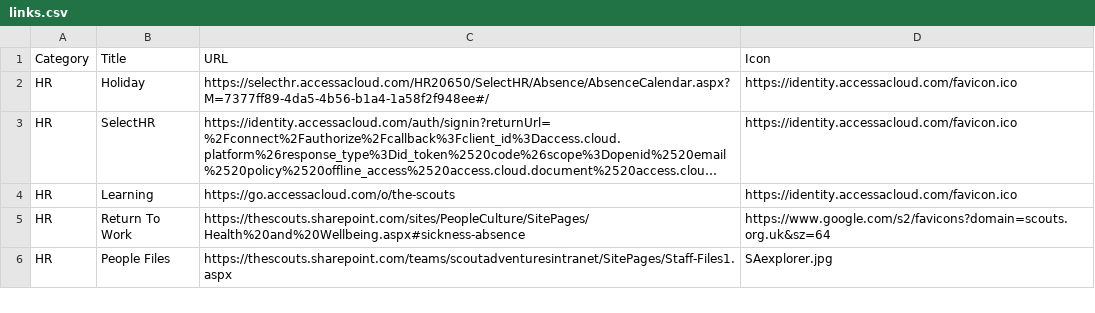
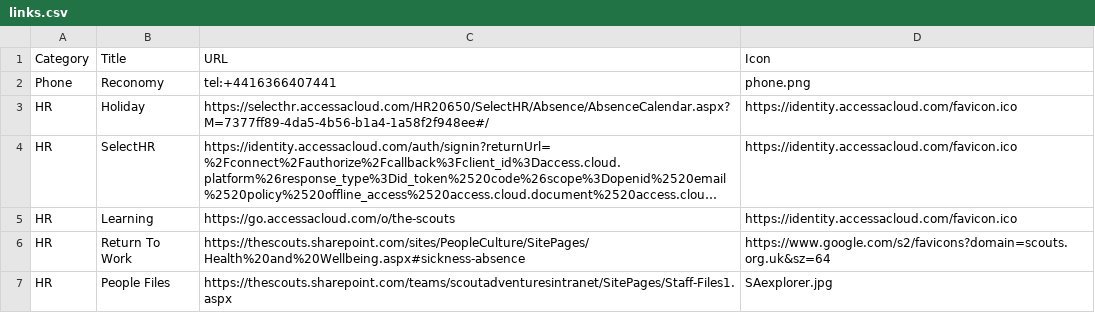
Before and after one commit to jennyy8s-youlbury/jen-homepage, a CSV file: links.csv, drawn as a sheet; only a part is shown; long unchanged cells end in ….

Commit message:
Update links.csv

```diff
--- a/links.csv
+++ b/links.csv
@@ -1,2 +1,3 @@
 Category,Title,URL,Icon
+Phone,Reconomy,tel:+4416366407441,phone.png
 HR,Holiday,https://selecthr.accessacloud.com/HR20650/SelectHR/Absence/AbsenceCalendar.aspx?M=7377ff89-4da5-4b56-b1a4-1a58f2f948ee#/,https://identity.accessacloud.com/favicon.ico
```
